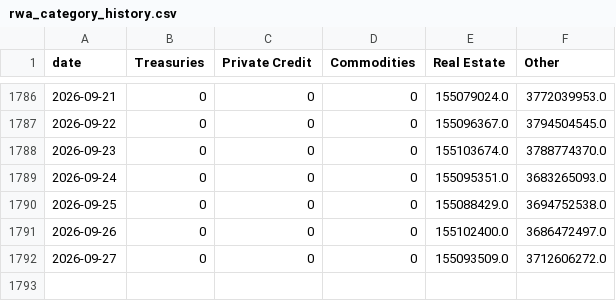
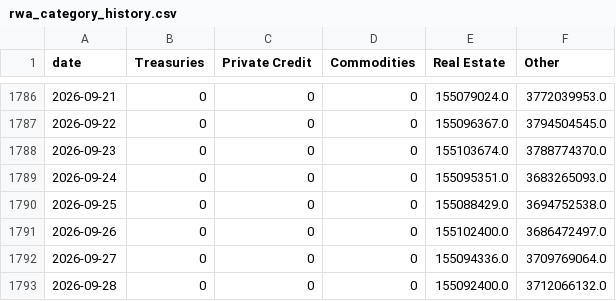
Before and after one commit to kittycapital/rwa-dashboard, a CSV file: data/rwa_category_history.csv, drawn as a sheet; only a part is shown, gaps mark what is left out.

```diff
--- a/data/rwa_category_history.csv
+++ b/data/rwa_category_history.csv
@@ -1791,2 +1791,3 @@ date,Treasuries,Private Credit,Commodities,Real Estate,Other
 2026-09-26,0,0,0,155102400.0,3686472497.0
-2026-09-27,0,0,0,155093509.0,3712606272.0
+2026-09-27,0,0,0,155094336.0,3709769064.0
+2026-09-28,0,0,0,155092400.0,3712066132.0
```
Also changed, not shown: data/rwa_chains.csv, data/rwa_protocols.csv, 3 other files.
